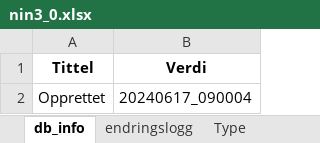
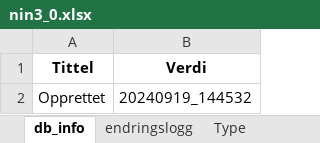
Before and after one commit to Artsdatabanken/nin-kode-api, an Excel workbook: NinKode.WebApi/report_data/3_0/nin3_0.xlsx, sheet db_info, drawn as a sheet; values as stored, in another font and other column widths than the file's, no borders; the diff names each change by its address in the sheet, - before the commit and + after, or states it on an @@ line.

```diff
--- a/NinKode.WebApi/report_data/3_0/nin3_0.xlsx (sheet db_info)
+++ b/NinKode.WebApi/report_data/3_0/nin3_0.xlsx (sheet db_info)
-B2 (Verdi): 20240617_090004
+B2 (Verdi): 20240919_144532
```
Also changed, not shown: sheet Trinn, sheet Variabelnavn, sheet GT_KLE_M005, sheet Måleskala, sheet Variabelnavn_Måleskala, sheet Hovedtype, 5 other files.
